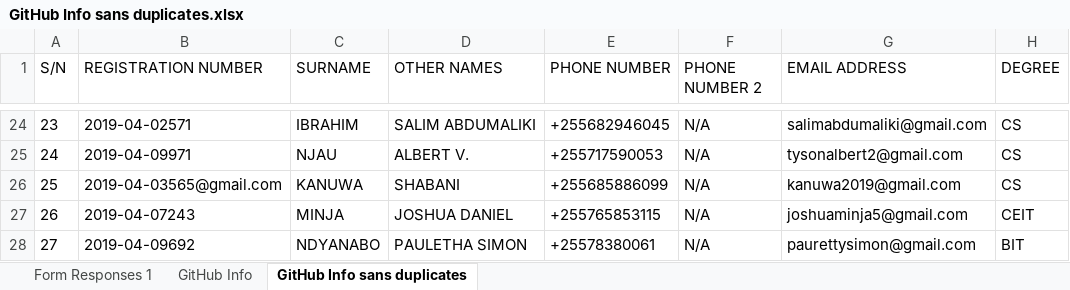
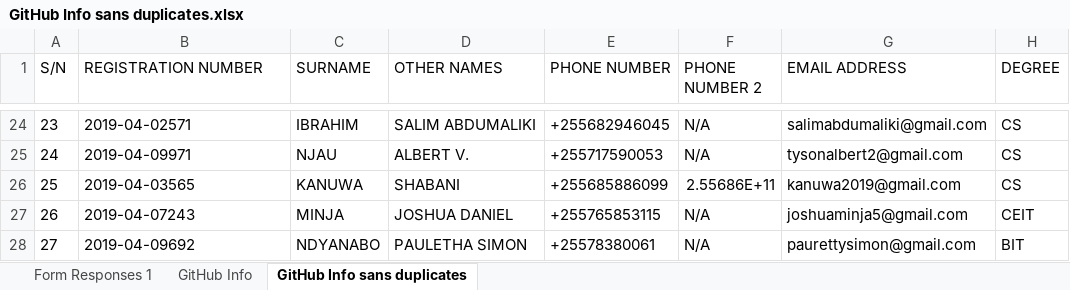
Before and after one commit to jlungo/staffcard, an Excel workbook: CS335/GitHub Info sans duplicates.xlsx, sheet GitHub Info sans duplicates, drawn as a sheet; only a part is shown, gaps mark what is left out; values as stored, in another font and other column widths than the file's, no borders; the diff names each change by its address in the sheet, - before the commit and + after, or states it on an @@ line.

Commit message:
changed registration number

```diff
--- a/CS335/GitHub Info sans duplicates.xlsx (sheet GitHub Info sans duplicates)
+++ b/CS335/GitHub Info sans duplicates.xlsx (sheet GitHub Info sans duplicates)
-B26 (REGISTRATION NUMBER): 2019-04-03565@gmail.com
+B26 (REGISTRATION NUMBER): 2019-04-03565
-F26 (PHONE NUMBER 2): N/A
+F26 (PHONE NUMBER 2): 2.55686E+11
```
